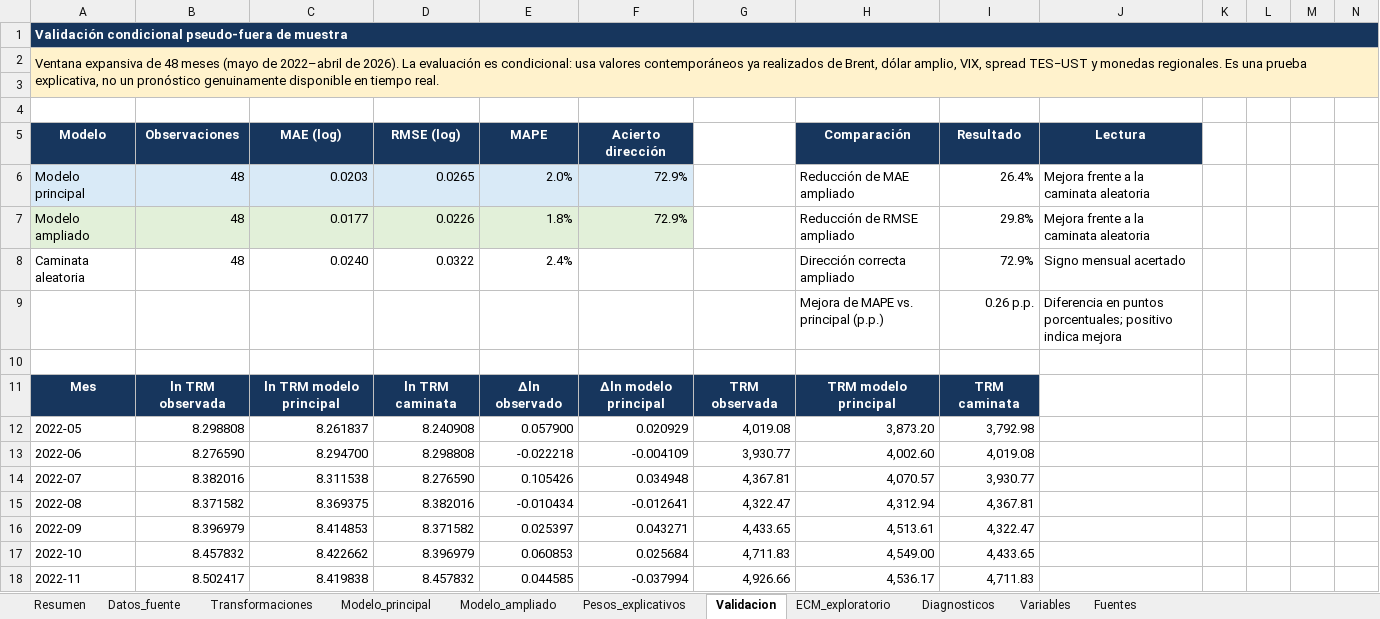
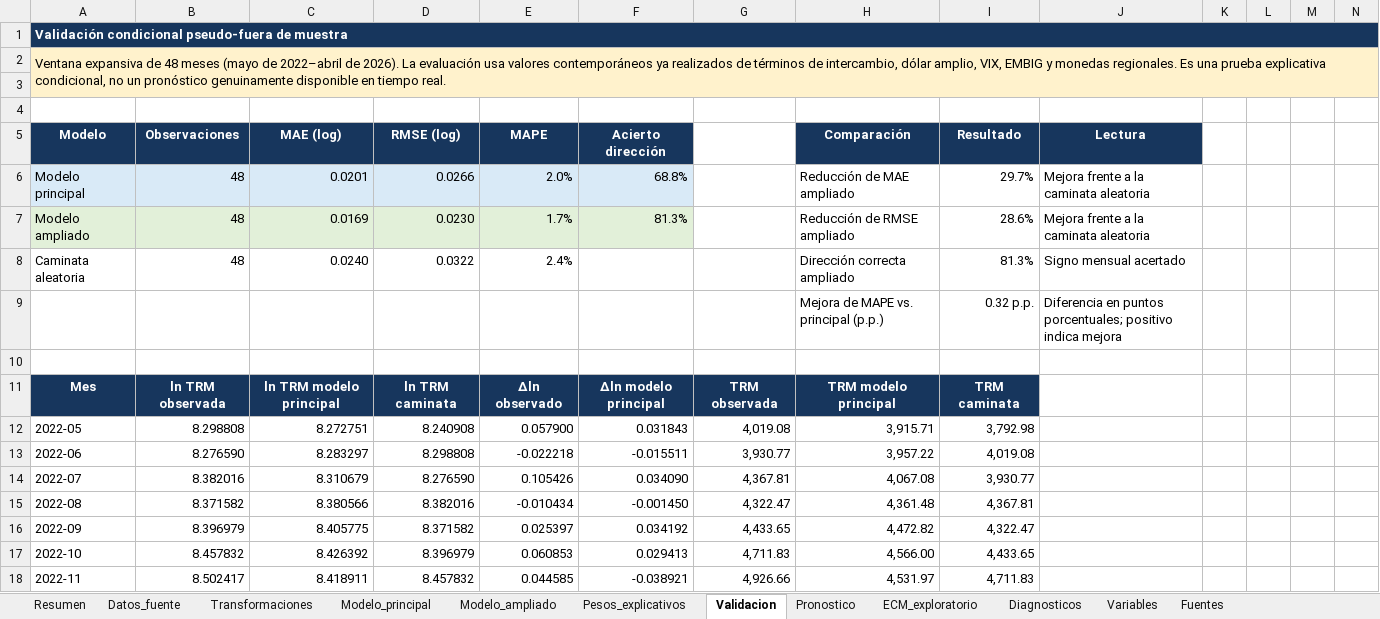
Before and after one commit to JEstebanMejiaV/modelo-trm-colombia, an Excel workbook: deliverables/modelo_trm_colombia.xlsx, sheet Validacion, drawn as a sheet; only a part is shown; values as stored, in another font and other column widths than the file's, no borders; charts and pictures and table styles not drawn; removed rows and columns are numbered as before the commit, all else as after; rows hold the shown columns only; the diff covers the shown part only; the diff names each change by its address in the sheet, - before the commit and + after, or states it on an @@ line.

Commit message:
Ampliar proxies regionales y separar pronostico

```diff
--- a/deliverables/modelo_trm_colombia.xlsx (sheet Validacion)
+++ b/deliverables/modelo_trm_colombia.xlsx (sheet Validacion)
+sheet tab: Pronostico
-A2 (Modelo): …La evaluación es condicional: usa valores contemporáneos ya realizados de Brent, dólar amplio, VIX, spread TES−UST y monedas regionales. Es una prueba explicativa, no un…
+A2 (Modelo): …La evaluación usa valores contemporáneos ya realizados de términos de intercambio, dólar amplio, VIX, EMBIG y monedas regionales. Es una prueba explicativa condicional, no un…
-C6 (MAE (log)): 0.0203
+C6 (MAE (log)): 0.0201
-D6 (RMSE (log)): 0.0265
+D6 (RMSE (log)): 0.0266
-F6 (Acierto dirección): 72.9%
+F6 (Acierto dirección): 68.8%
-I6 (Resultado): 26.4%
+I6 (Resultado): 29.7%
-row 7: Modelo ampliado | 48 | 0.0177 | 0.0226 | 1.8% | 72.9% |  | Reducción de RMSE ampliado | 29.8% | Mejora frente a la caminata aleatoria
+row 7: Modelo ampliado | 48 | 0.0169 | 0.0230 | 1.7% | 81.3% |  | Reducción de RMSE ampliado | 28.6% | Mejora frente a la caminata aleatoria
-I8 (Resultado): 72.9%
+I8 (Resultado): 81.3%
-I9 (Resultado): 0.26 p.p.
+I9 (Resultado): 0.32 p.p.
-C12 (MAE (log)): 8.261837
+C12 (MAE (log)): 8.272751
-F12 (Acierto dirección): 0.020929
+F12 (Acierto dirección): 0.031843
-H12 (Comparación): 3,873.20
+H12 (Comparación): 3,915.71
-C13 (MAE (log)): 8.294700
+C13 (MAE (log)): 8.283297
-F13 (Acierto dirección): -0.004109
+F13 (Acierto dirección): -0.015511
-H13 (Comparación): 4,002.60
+H13 (Comparación): 3,957.22
-C14 (MAE (log)): 8.311538
+C14 (MAE (log)): 8.310679
-F14 (Acierto dirección): 0.034948
+F14 (Acierto dirección): 0.034090
-H14 (Comparación): 4,070.57
+H14 (Comparación): 4,067.08
-C15 (MAE (log)): 8.369375
+C15 (MAE (log)): 8.380566
-F15 (Acierto dirección): -0.012641
+F15 (Acierto dirección): -0.001450
-H15 (Comparación): 4,312.94
+H15 (Comparación): 4,361.48
-C16 (MAE (log)): 8.414853
+C16 (MAE (log)): 8.405775
-F16 (Acierto dirección): 0.043271
+F16 (Acierto dirección): 0.034192
-H16 (Comparación): 4,513.61
+H16 (Comparación): 4,472.82
-C17 (MAE (log)): 8.422662
+C17 (MAE (log)): 8.426392
-F17 (Acierto dirección): 0.025684
+F17 (Acierto dirección): 0.029413
-H17 (Comparación): 4,549.00
+H17 (Comparación): 4,566.00
-C18 (MAE (log)): 8.419838
+C18 (MAE (log)): 8.418911
-F18 (Acierto dirección): -0.037994
+F18 (Acierto dirección): -0.038921
-H18 (Comparación): 4,536.17
+H18 (Comparación): 4,531.97
```
Also changed, not shown: 362 edited cells elsewhere in this sheet, sheet Modelo_ampliado, sheet Modelo_principal, sheet Datos_fuente, sheet Resumen, sheet ECM_exploratorio, sheet Diagnosticos, 4 more sheets, formulas that keep their value, charts or pictures, 52 other files.
